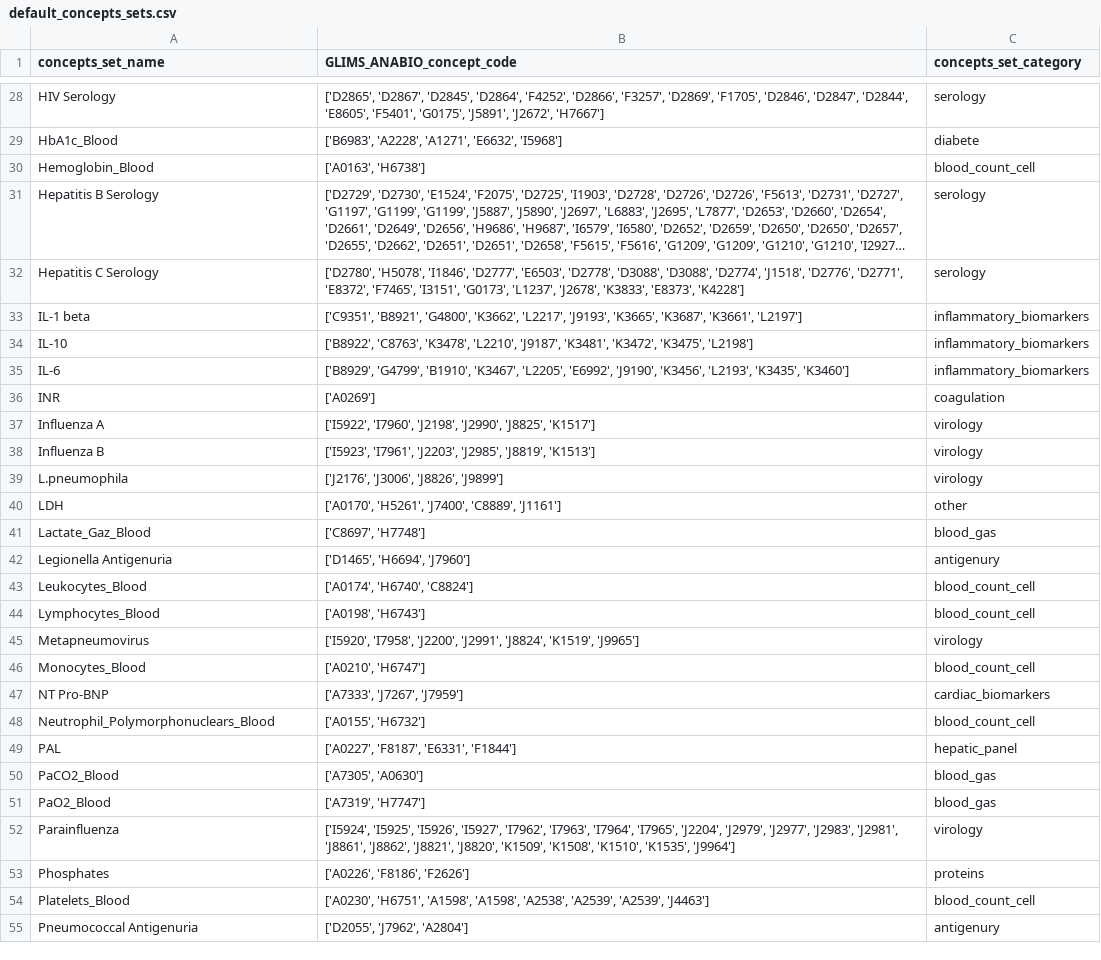
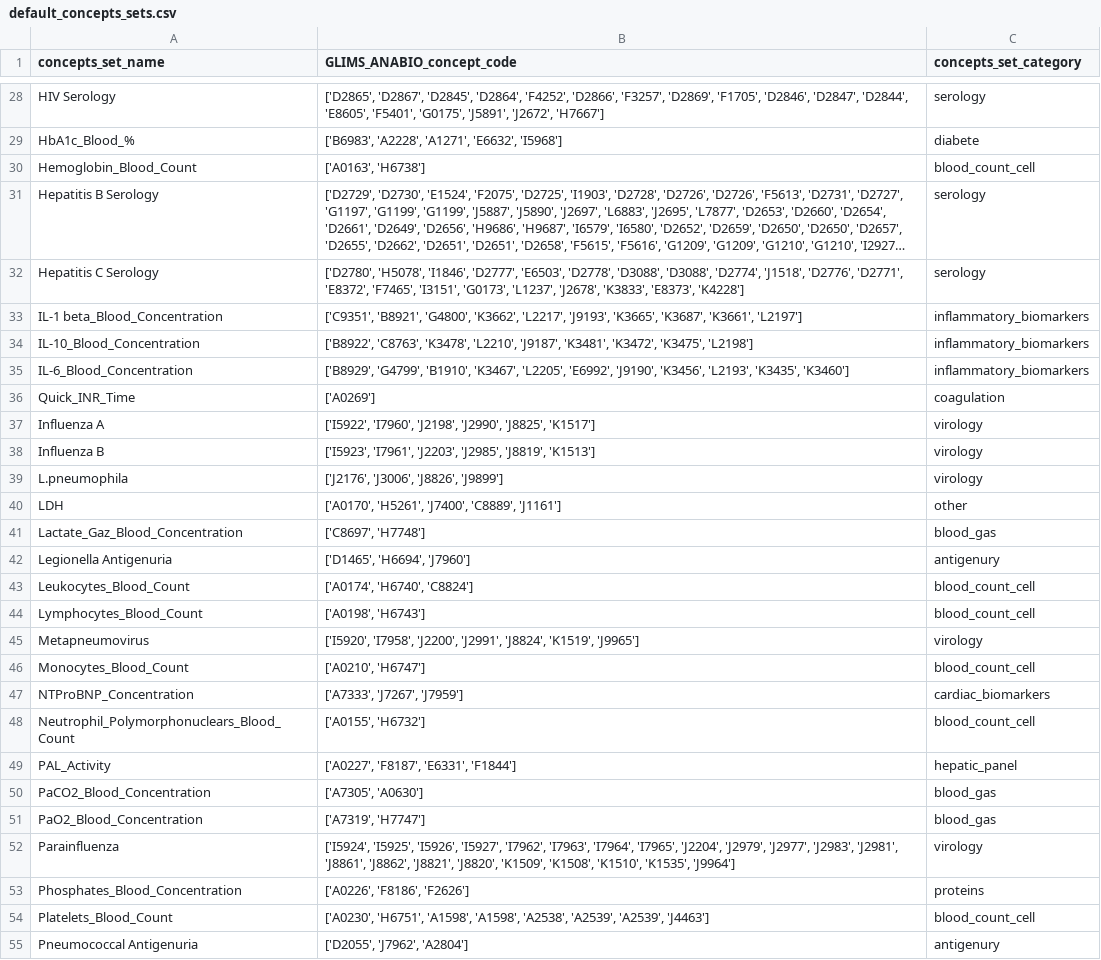
Before and after one commit to aphp/eds-scikit, a CSV file: eds_scikit/datasets/default_concepts_sets.csv, drawn as a sheet; only a part is shown, gaps mark what is left out; long unchanged cells end in …; the diff covers the shown part only; the diff names each change by its address in the sheet, - before the commit and + after, or states it on an @@ line.

```diff
--- a/eds_scikit/datasets/default_concepts_sets.csv
+++ b/eds_scikit/datasets/default_concepts_sets.csv
-A29 (concepts_set_name): HbA1c_Blood
+A29 (concepts_set_name): HbA1c_Blood_%
-A30 (concepts_set_name): Hemoglobin_Blood
+A30 (concepts_set_name): Hemoglobin_Blood_Count
-A33 (concepts_set_name): IL-1 beta
+A33 (concepts_set_name): IL-1 beta_Blood_Concentration
-A34 (concepts_set_name): IL-10
+A34 (concepts_set_name): IL-10_Blood_Concentration
-A35 (concepts_set_name): IL-6
+A35 (concepts_set_name): IL-6_Blood_Concentration
-A36 (concepts_set_name): INR
+A36 (concepts_set_name): Quick_INR_Time
-A41 (concepts_set_name): Lactate_Gaz_Blood
+A41 (concepts_set_name): Lactate_Gaz_Blood_Concentration
-A43 (concepts_set_name): Leukocytes_Blood
+A43 (concepts_set_name): Leukocytes_Blood_Count
-A44 (concepts_set_name): Lymphocytes_Blood
+A44 (concepts_set_name): Lymphocytes_Blood_Count
-A46 (concepts_set_name): Monocytes_Blood
+A46 (concepts_set_name): Monocytes_Blood_Count
-A47 (concepts_set_name): NT Pro-BNP
+A47 (concepts_set_name): NTProBNP_Concentration
-A48 (concepts_set_name): Neutrophil_Polymorphonuclears_Blood
+A48 (concepts_set_name): Neutrophil_Polymorphonuclears_Blood_Count
-A49 (concepts_set_name): PAL
+A49 (concepts_set_name): PAL_Activity
-A50 (concepts_set_name): PaCO2_Blood
+A50 (concepts_set_name): PaCO2_Blood_Concentration
-A51 (concepts_set_name): PaO2_Blood
+A51 (concepts_set_name): PaO2_Blood_Concentration
-A53 (concepts_set_name): Phosphates
+A53 (concepts_set_name): Phosphates_Blood_Concentration
-A54 (concepts_set_name): Platelets_Blood
+A54 (concepts_set_name): Platelets_Blood_Count
```
Also changed, not shown: 33 edited cells elsewhere in this file, 4 other files.
